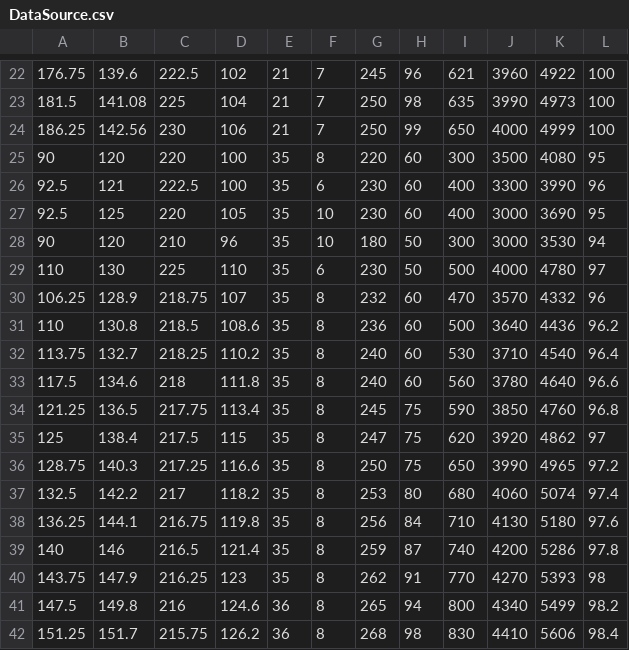
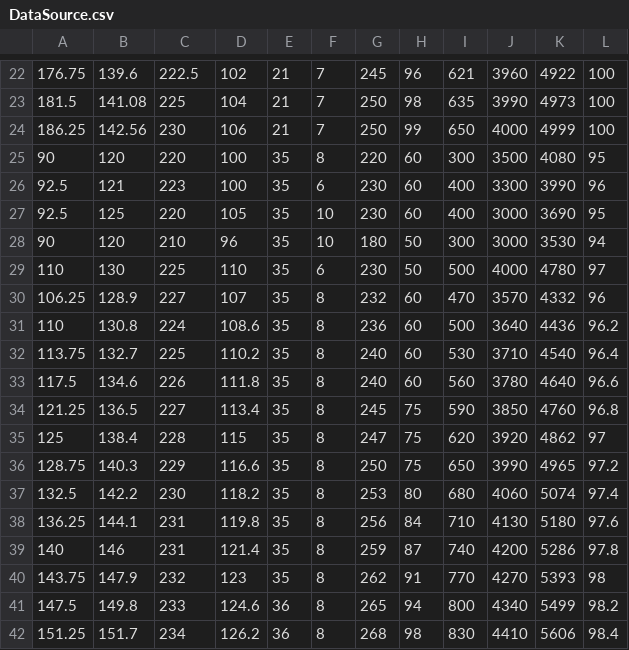
Before and after one commit to slimmo98/CET313PPW2, a CSV file: DataSource.csv, drawn as a sheet; only a part is shown, gaps mark what is left out.

Commit message:
Update DataSource.csv

```diff
--- a/DataSource.csv
+++ b/DataSource.csv
@@ -25,3 +25,3 @@
 90,120,220,100,35,8,220,60,300,3500,4080,95
-92.5,121,222.5,100,35,6,230,60,400,3300,3990,96
+92.5,121,223,100,35,6,230,60,400,3300,3990,96
 92.5,125,220,105,35,10,230,60,400,3000,3690,95
@@ -29,14 +29,14 @@
 110,130,225,110,35,6,230,50,500,4000,4780,97
-106.25,128.9,218.75,107,35,8,232,60,470,3570,4332,96
-110,130.8,218.5,108.6,35,8,236,60,500,3640,4436,96.2
-113.75,132.7,218.25,110.2,35,8,240,60,530,3710,4540,96.4
-117.5,134.6,218,111.8,35,8,240,60,560,3780,4640,96.6
-121.25,136.5,217.75,113.4,35,8,245,75,590,3850,4760,96.8
-125,138.4,217.5,115,35,8,247,75,620,3920,4862,97
-128.75,140.3,217.25,116.6,35,8,250,75,650,3990,4965,97.2
-132.5,142.2,217,118.2,35,8,253,80,680,4060,5074,97.4
-136.25,144.1,216.75,119.8,35,8,256,84,710,4130,5180,97.6
-140,146,216.5,121.4,35,8,259,87,740,4200,5286,97.8
-143.75,147.9,216.25,123,35,8,262,91,770,4270,5393,98
-147.5,149.8,216,124.6,36,8,265,94,800,4340,5499,98.2
-151.25,151.7,215.75,126.2,36,8,268,98,830,4410,5606,98.4
+106.25,128.9,227,107,35,8,232,60,470,3570,4332,96
+110,130.8,224,108.6,35,8,236,60,500,3640,4436,96.2
+113.75,132.7,225,110.2,35,8,240,60,530,3710,4540,96.4
+117.5,134.6,226,111.8,35,8,240,60,560,3780,4640,96.6
+121.25,136.5,227,113.4,35,8,245,75,590,3850,4760,96.8
+125,138.4,228,115,35,8,247,75,620,3920,4862,97
+128.75,140.3,229,116.6,35,8,250,75,650,3990,4965,97.2
+132.5,142.2,230,118.2,35,8,253,80,680,4060,5074,97.4
+136.25,144.1,231,119.8,35,8,256,84,710,4130,5180,97.6
+140,146,231,121.4,35,8,259,87,740,4200,5286,97.8
+143.75,147.9,232,123,35,8,262,91,770,4270,5393,98
+147.5,149.8,233,124.6,36,8,265,94,800,4340,5499,98.2
+151.25,151.7,234,126.2,36,8,268,98,830,4410,5606,98.4
```
